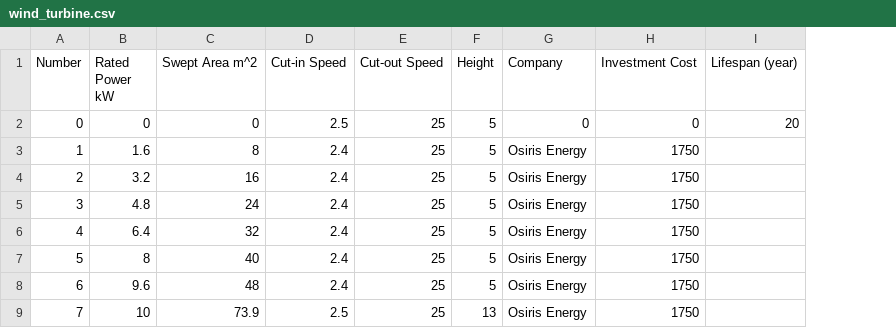
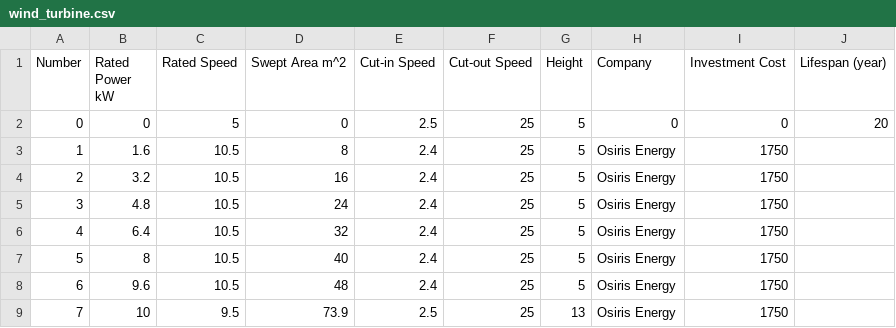
Before and after one commit to zahraghh/multi_objective_optimization, a CSV file: MILP solver test/Energy Components/wind_turbine.csv, drawn as a sheet; only a part is shown; the diff names each change by its address in the sheet, - before the commit and + after, or states it on an @@ line.

```diff
--- a/MILP solver test/Energy Components/wind_turbine.csv
+++ b/MILP solver test/Energy Components/wind_turbine.csv
+column C (Rated Speed), rows 2-9: 5 | 10.5 | 10.5 | 10.5 | 10.5 | 10.5 | 10.5 | 9.5
```
Also changed, not shown: MILP solver test/Energy Components/boilers.csv, 1 other file.
